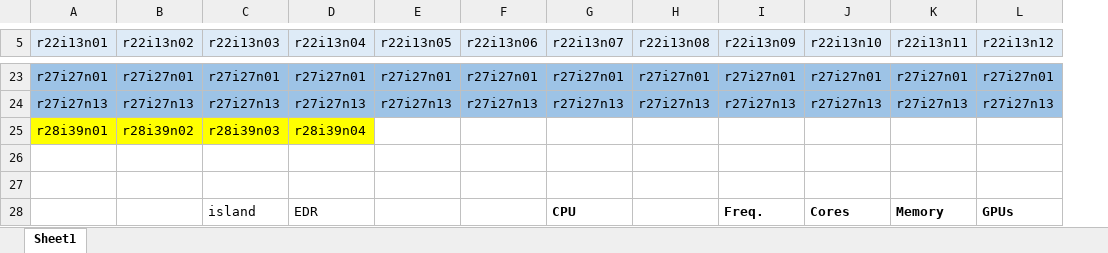
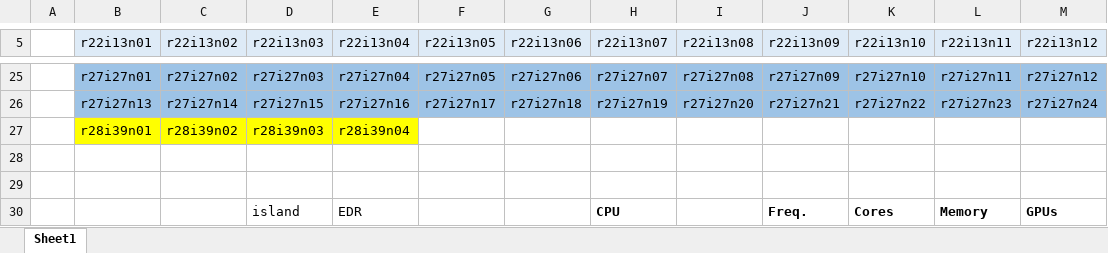
Before and after one commit to hpcleuven/VscDocumentation, an Excel workbook: source/leuven/tier2_hardware/genius_hardware/genius_node_map.xlsx, sheet Sheet1, drawn as a sheet; only a part is shown, gaps mark what is left out; values as stored, in another font and other column widths than the file's, no borders; addresses are those after the commit; the diff covers the shown part only; the diff names each change by its address in the sheet, - before the commit and + after, or states it on an @@ line.

```diff
--- a/source/leuven/tier2_hardware/genius_hardware/genius_node_map.xlsx (sheet Sheet1)
+++ b/source/leuven/tier2_hardware/genius_hardware/genius_node_map.xlsx (sheet Sheet1)
+column A, empty
-C25 (r22i13n02): r27i27n01
+C25 (r22i13n02): r27i27n02
-D25 (r22i13n03): r27i27n01
+D25 (r22i13n03): r27i27n03
-E25 (r22i13n04): r27i27n01
+E25 (r22i13n04): r27i27n04
-F25 (r22i13n05): r27i27n01
+F25 (r22i13n05): r27i27n05
-G25 (r22i13n06): r27i27n01
+G25 (r22i13n06): r27i27n06
-H25 (r22i13n07): r27i27n01
+H25 (r22i13n07): r27i27n07
-I25 (r22i13n08): r27i27n01
+I25 (r22i13n08): r27i27n08
-J25 (r22i13n09): r27i27n01
+J25 (r22i13n09): r27i27n09
-K25 (r22i13n10): r27i27n01
+K25 (r22i13n10): r27i27n10
-L25 (r22i13n11): r27i27n01
+L25 (r22i13n11): r27i27n11
-M25 (r22i13n12): r27i27n01
+M25 (r22i13n12): r27i27n12
-C26 (r22i13n02): r27i27n13
+C26 (r22i13n02): r27i27n14
-D26 (r22i13n03): r27i27n13
+D26 (r22i13n03): r27i27n15
-E26 (r22i13n04): r27i27n13
+E26 (r22i13n04): r27i27n16
-F26 (r22i13n05): r27i27n13
+F26 (r22i13n05): r27i27n17
-G26 (r22i13n06): r27i27n13
+G26 (r22i13n06): r27i27n18
-H26 (r22i13n07): r27i27n13
+H26 (r22i13n07): r27i27n19
-I26 (r22i13n08): r27i27n13
+I26 (r22i13n08): r27i27n20
-J26 (r22i13n09): r27i27n13
+J26 (r22i13n09): r27i27n21
-K26 (r22i13n10): r27i27n13
+K26 (r22i13n10): r27i27n22
-L26 (r22i13n11): r27i27n13
+L26 (r22i13n11): r27i27n23
-M26 (r22i13n12): r27i27n13
+M26 (r22i13n12): r27i27n24
```
Also changed, not shown: 2 added rows and 45 edited cells elsewhere in this sheet, 1 other file.
